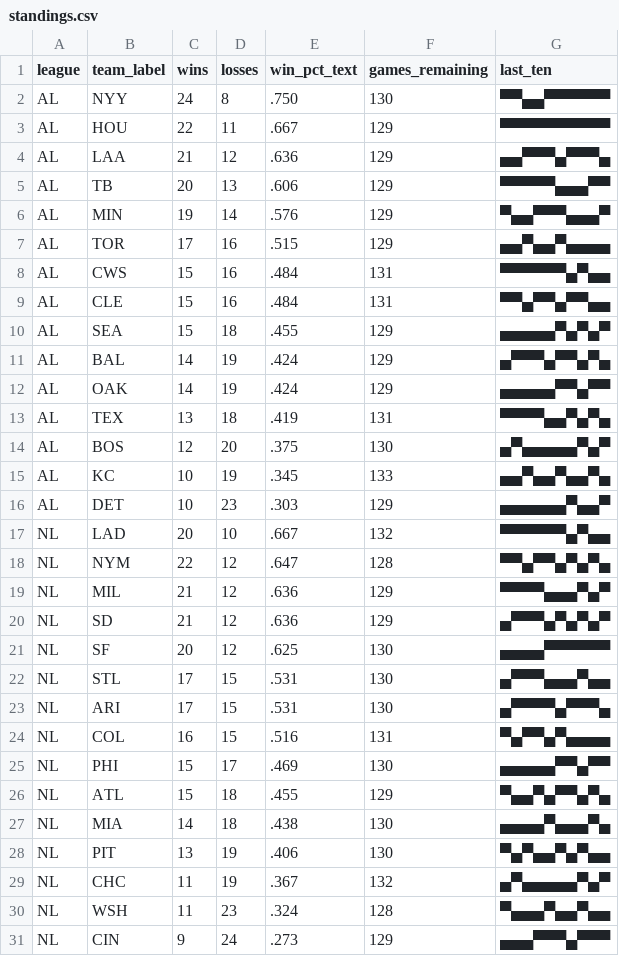
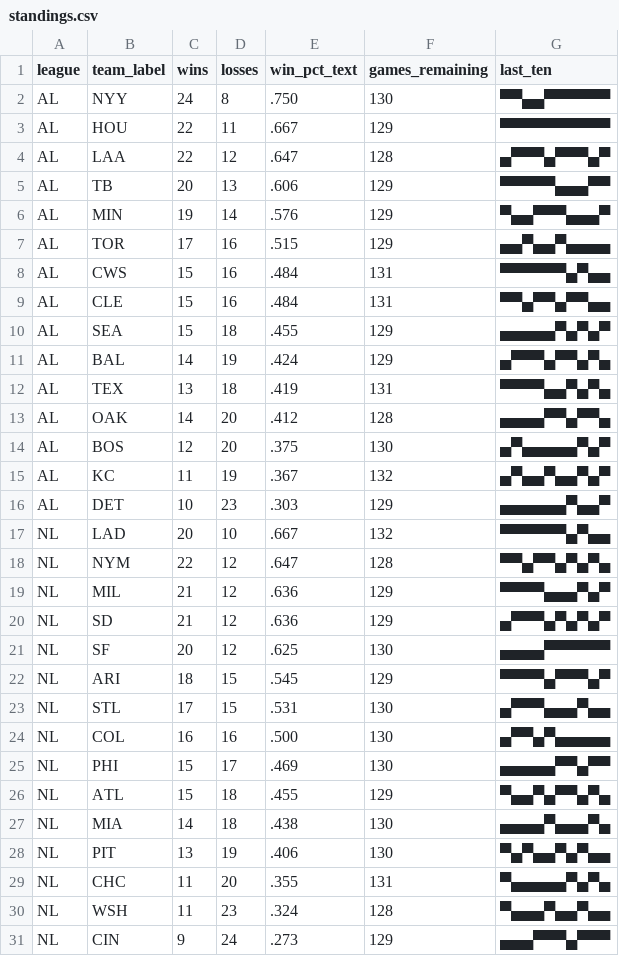
Before and after one commit to bzigterman/bzigterman.github.io-old, a CSV file: data/standings.csv, drawn as a sheet.

```diff
--- a/data/standings.csv
+++ b/data/standings.csv
@@ -3,3 +3,3 @@ AL,NYY,24,8,.750,130,▀▀▄▄▀▀▀▀▀▀
 AL,HOU,22,11,.667,129,▀▀▀▀▀▀▀▀▀▀
-AL,LAA,21,12,.636,129,▄▄▀▀▀▄▀▀▀▄
+AL,LAA,22,12,.647,128,▄▀▀▀▄▀▀▀▄▀
 AL,TB ,20,13,.606,129,▀▀▀▀▀▄▄▄▀▀
@@ -11,6 +11,6 @@ AL,SEA,15,18,.455,129,▄▄▄▄▄▀▄▀▄▀
 AL,BAL,14,19,.424,129,▄▀▀▀▄▀▀▄▀▄
-AL,OAK,14,19,.424,129,▄▄▄▄▄▀▀▄▀▀
 AL,TEX,13,18,.419,131,▀▀▀▀▄▄▀▄▀▄
+AL,OAK,14,20,.412,128,▄▄▄▄▀▀▄▀▀▄
 AL,BOS,12,20,.375,130,▄▀▄▄▄▄▄▀▄▀
-AL,KC ,10,19,.345,133,▄▄▀▄▄▀▄▄▀▄
+AL,KC ,11,19,.367,132,▄▀▄▄▀▄▄▀▄▀
 AL,DET,10,23,.303,129,▄▄▄▄▄▄▀▄▄▀
@@ -21,5 +21,5 @@ NL,SD ,21,12,.636,129,▄▀▀▀▄▀▄▀▄▀
 NL,SF ,20,12,.625,130,▄▄▄▄▀▀▀▀▀▀
+NL,ARI,18,15,.545,129,▀▀▀▀▄▀▀▀▄▀
 NL,STL,17,15,.531,130,▄▀▀▀▄▄▄▀▄▄
-NL,ARI,17,15,.531,130,▄▀▀▀▀▄▀▀▀▄
-NL,COL,16,15,.516,131,▀▄▀▀▄▀▄▄▄▄
+NL,COL,16,16,.500,130,▄▀▀▄▀▄▄▄▄▄
 NL,PHI,15,17,.469,130,▄▄▄▄▄▀▀▄▀▀
@@ -28,3 +28,3 @@ NL,MIA,14,18,.438,130,▄▄▄▄▀▄▄▄▀▄
 NL,PIT,13,19,.406,130,▀▄▀▄▄▀▄▀▄▄
-NL,CHC,11,19,.367,132,▄▀▄▄▄▄▄▀▄▀
+NL,CHC,11,20,.355,131,▀▄▄▄▄▄▀▄▀▄
 NL,WSH,11,23,.324,128,▀▄▄▄▀▄▄▀▄▄
```
Also changed, not shown: 6 other files.
